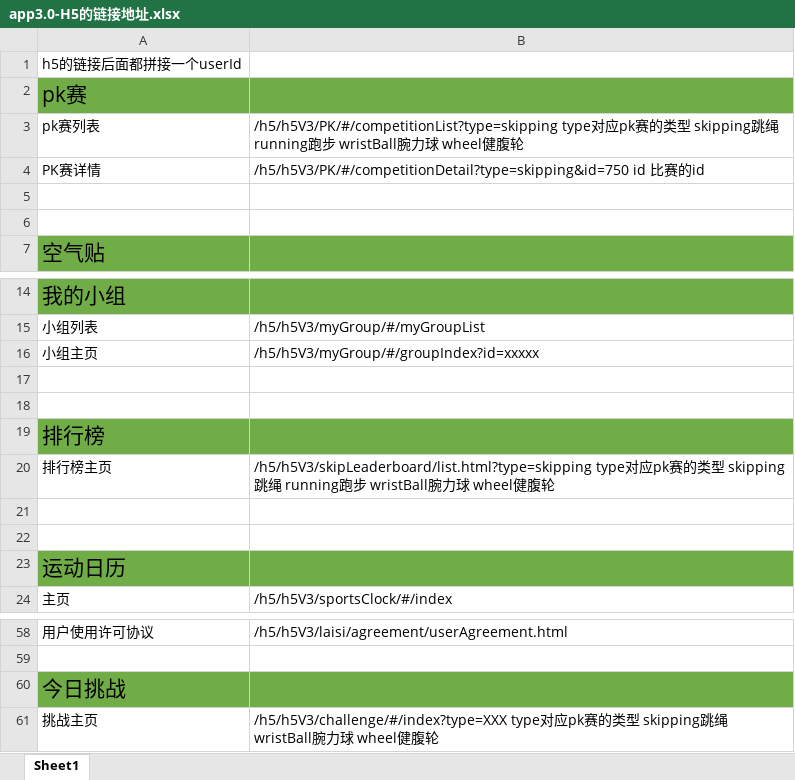
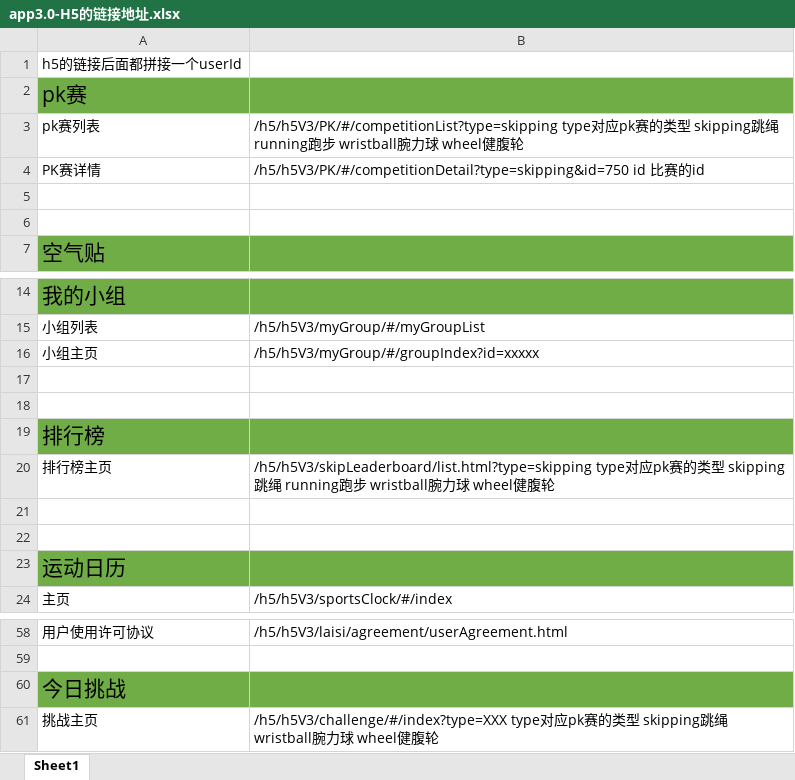
Before and after one commit to ppjojo/laisi_h5_model, an Excel workbook: app3.0-H5的链接地址.xlsx, sheet Sheet1, drawn as a sheet; only a part is shown, gaps mark what is left out; values as stored, in another font and other column widths than the file's, no borders; the diff names each change by its address in the sheet, - before the commit and + after, or states it on an @@ line.

Commit message:
wristBall 改为wriseball

```diff
--- a/app3.0-H5的链接地址.xlsx (sheet Sheet1)
+++ b/app3.0-H5的链接地址.xlsx (sheet Sheet1)
-B3: …步 wristBall腕力…
+B3: …步 wristball腕力…
-B20: …步 wristBall腕力…
+B20: …步 wristball腕力…
-B61: …绳 wristBall腕力…
+B61: …绳 wristball腕力…
```
Also changed, not shown: 8 other files.
